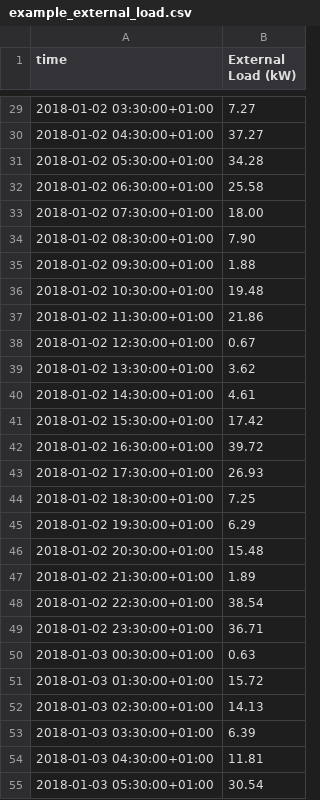
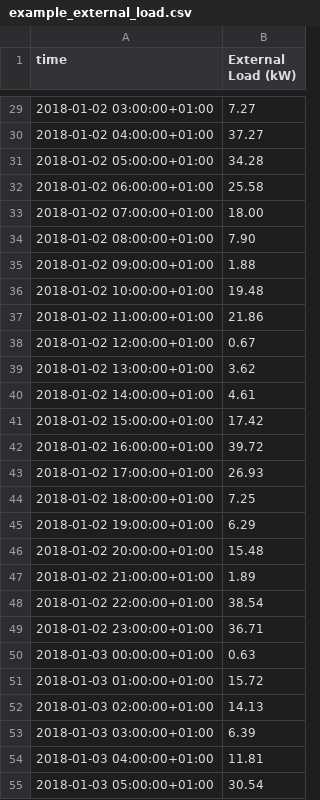
Before and after one commit to rl-institut/SimBA, a CSV file: data/examples/example_external_load.csv, drawn as a sheet; only a part is shown, gaps mark what is left out; the diff covers the shown part only.

Commit message:
adapt times for example csv files

```diff
--- a/data/examples/example_external_load.csv
+++ b/data/examples/example_external_load.csv
@@ -29,27 +29,27 @@ time,External Load (kW)
-2018-01-02 03:30:00+01:00,7.27
-2018-01-02 04:30:00+01:00,37.27
-2018-01-02 05:30:00+01:00,34.28
-2018-01-02 06:30:00+01:00,25.58
-2018-01-02 07:30:00+01:00,18.00
-2018-01-02 08:30:00+01:00,7.90
-2018-01-02 09:30:00+01:00,1.88
-2018-01-02 10:30:00+01:00,19.48
-2018-01-02 11:30:00+01:00,21.86
-2018-01-02 12:30:00+01:00,0.67
-2018-01-02 13:30:00+01:00,3.62
-2018-01-02 14:30:00+01:00,4.61
-2018-01-02 15:30:00+01:00,17.42
-2018-01-02 16:30:00+01:00,39.72
-2018-01-02 17:30:00+01:00,26.93
-2018-01-02 18:30:00+01:00,7.25
-2018-01-02 19:30:00+01:00,6.29
-2018-01-02 20:30:00+01:00,15.48
-2018-01-02 21:30:00+01:00,1.89
-2018-01-02 22:30:00+01:00,38.54
-2018-01-02 23:30:00+01:00,36.71
-2018-01-03 00:30:00+01:00,0.63
-2018-01-03 01:30:00+01:00,15.72
-2018-01-03 02:30:00+01:00,14.13
-2018-01-03 03:30:00+01:00,6.39
-2018-01-03 04:30:00+01:00,11.81
-2018-01-03 05:30:00+01:00,30.54
+2018-01-02 03:00:00+01:00,7.27
+2018-01-02 04:00:00+01:00,37.27
+2018-01-02 05:00:00+01:00,34.28
+2018-01-02 06:00:00+01:00,25.58
+2018-01-02 07:00:00+01:00,18.00
+2018-01-02 08:00:00+01:00,7.90
+2018-01-02 09:00:00+01:00,1.88
+2018-01-02 10:00:00+01:00,19.48
+2018-01-02 11:00:00+01:00,21.86
+2018-01-02 12:00:00+01:00,0.67
+2018-01-02 13:00:00+01:00,3.62
+2018-01-02 14:00:00+01:00,4.61
+2018-01-02 15:00:00+01:00,17.42
+2018-01-02 16:00:00+01:00,39.72
+2018-01-02 17:00:00+01:00,26.93
+2018-01-02 18:00:00+01:00,7.25
+2018-01-02 19:00:00+01:00,6.29
+2018-01-02 20:00:00+01:00,15.48
+2018-01-02 21:00:00+01:00,1.89
+2018-01-02 22:00:00+01:00,38.54
+2018-01-02 23:00:00+01:00,36.71
+2018-01-03 00:00:00+01:00,0.63
+2018-01-03 01:00:00+01:00,15.72
+2018-01-03 02:00:00+01:00,14.13
+2018-01-03 03:00:00+01:00,6.39
+2018-01-03 04:00:00+01:00,11.81
+2018-01-03 05:00:00+01:00,30.54
```
Also changed, not shown: 141 edited cells elsewhere in this file, data/examples/example_pv_feedin.csv, 1 other file.
